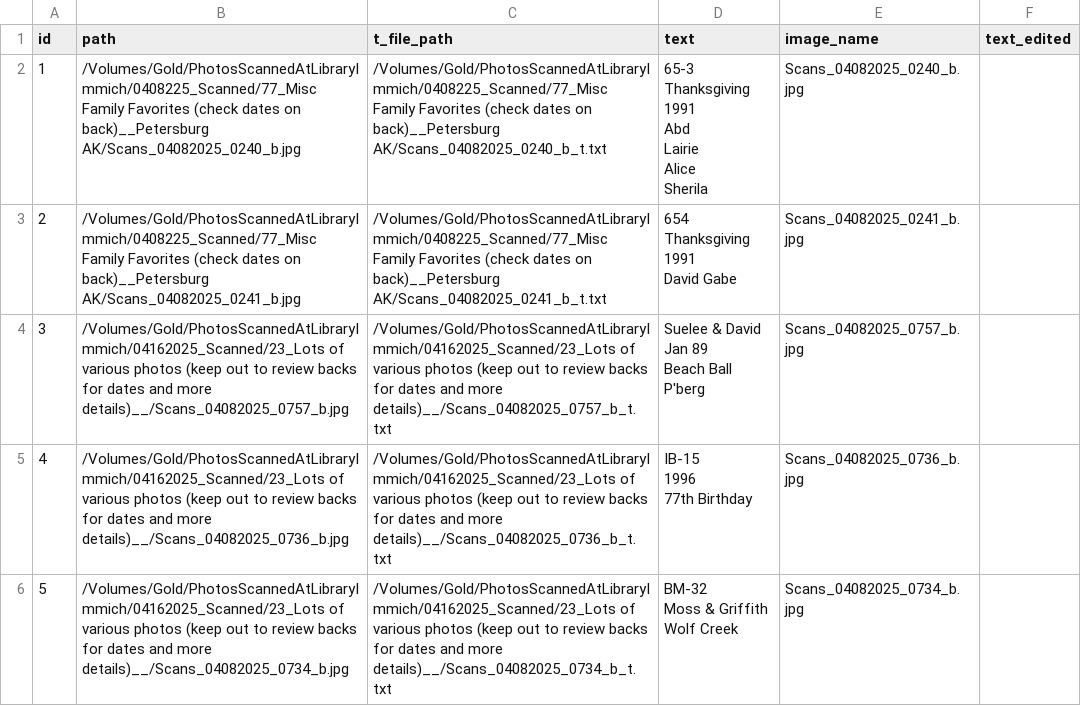
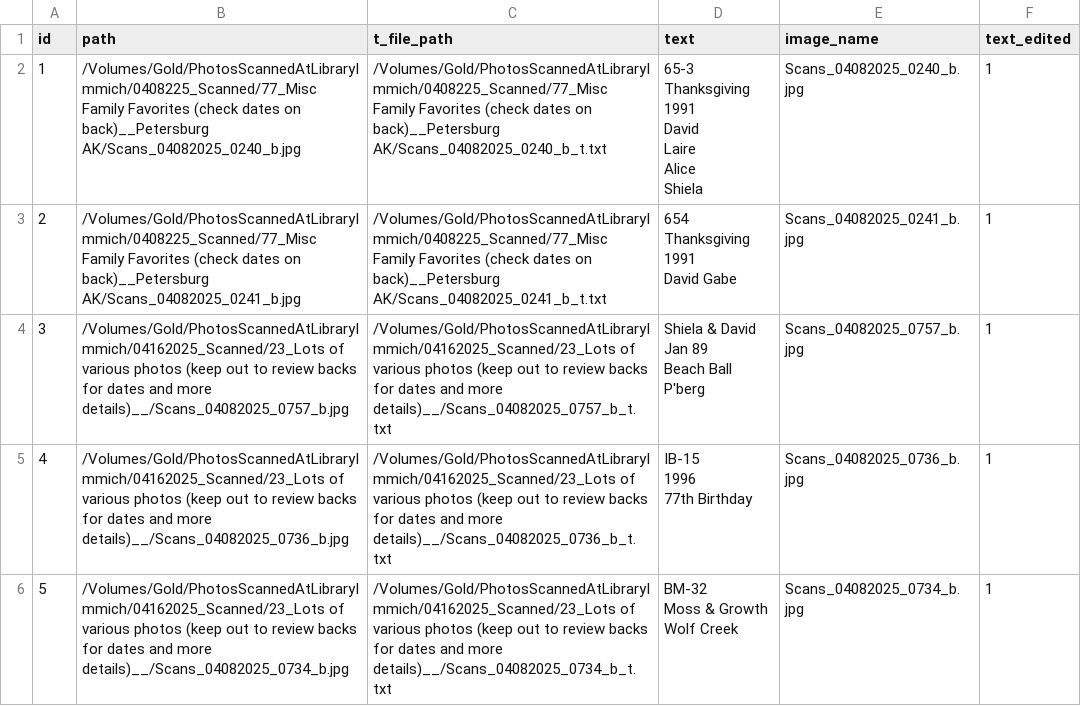
Before and after one commit to iolaire/Extract-B-Text-With-Ovis2, a CSV file: output.csv, drawn as a sheet; only a part is shown; the diff covers the shown part only.

Commit message:
Saving Old values

```diff
--- a/output.csv
+++ b/output.csv
@@ -1,21 +1,21 @@
 id,path,t_file_path,text,image_name,text_edited
-1,/Volumes/Gold/PhotosScannedAtLibraryImmich/0408225_Scanned/77_Misc Family Favorites (check dates on back)__Petersburg AK/Scans_04082025_0240_b.jpg,/Volumes/Gold/PhotosScannedAtLibraryImmich/0408225_Scanned/77_Misc Family Favorites (check dates on back)__Petersburg AK/Scans_04082025_0240_b_t.txt,"65-3
-Thanksgiving 1991
-
-Abd
-Lairie
-Alice
-Sherila",Scans_04082025_0240_b.jpg
-2,/Volumes/Gold/PhotosScannedAtLibraryImmich/0408225_Scanned/77_Misc Family Favorites (check dates on back)__Petersburg AK/Scans_04082025_0241_b.jpg,/Volumes/Gold/PhotosScannedAtLibraryImmich/0408225_Scanned/77_Misc Family Favorites (check dates on back)__Petersburg AK/Scans_04082025_0241_b_t.txt,"654
-Thanksgiving 1991
-David Gabe",Scans_04082025_0241_b.jpg
-3,/Volumes/Gold/PhotosScannedAtLibraryImmich/04162025_Scanned/23_Lots of various photos (keep out to review backs for dates and more details)__/Scans_04082025_0757_b.jpg,/Volumes/Gold/PhotosScannedAtLibraryImmich/04162025_Scanned/23_Lots of various photos (keep out to review backs for dates and more details)__/Scans_04082025_0757_b_t.txt,"Suelee & David
-Jan 89
-Beach Ball
-P'berg",Scans_04082025_0757_b.jpg
-4,/Volumes/Gold/PhotosScannedAtLibraryImmich/04162025_Scanned/23_Lots of various photos (keep out to review backs for dates and more details)__/Scans_04082025_0736_b.jpg,/Volumes/Gold/PhotosScannedAtLibraryImmich/04162025_Scanned/23_Lots of various photos (keep out to review backs for dates and more details)__/Scans_04082025_0736_b_t.txt,"IB-15
-1996
-77th Birthday",Scans_04082025_0736_b.jpg
-5,/Volumes/Gold/PhotosScannedAtLibraryImmich/04162025_Scanned/23_Lots of various photos (keep out to review backs for dates and more details)__/Scans_04082025_0734_b.jpg,/Volumes/Gold/PhotosScannedAtLibraryImmich/04162025_Scanned/23_Lots of various photos (keep out to review backs for dates and more details)__/Scans_04082025_0734_b_t.txt,"BM-32
-Moss & Griffith
-Wolf Creek",Scans_04082025_0734_b.jpg
+1,/Volumes/Gold/PhotosScannedAtLibraryImmich/0408225_Scanned/77_Misc Family Favorites (check dates on back)__Petersburg AK/Scans_04082025_0240_b.jpg,/Volumes/Gold/PhotosScannedAtLibraryImmich/0408225_Scanned/77_Misc Family Favorites (check dates on back)__Petersburg AK/Scans_04082025_0240_b_t.txt,"65-3
+Thanksgiving 1991
+
+David
+Laire
+Alice
+Shiela",Scans_04082025_0240_b.jpg,1
+2,/Volumes/Gold/PhotosScannedAtLibraryImmich/0408225_Scanned/77_Misc Family Favorites (check dates on back)__Petersburg AK/Scans_04082025_0241_b.jpg,/Volumes/Gold/PhotosScannedAtLibraryImmich/0408225_Scanned/77_Misc Family Favorites (check dates on back)__Petersburg AK/Scans_04082025_0241_b_t.txt,"654
+Thanksgiving 1991
+David Gabe",Scans_04082025_0241_b.jpg,1
+3,/Volumes/Gold/PhotosScannedAtLibraryImmich/04162025_Scanned/23_Lots of various photos (keep out to review backs for dates and more details)__/Scans_04082025_0757_b.jpg,/Volumes/Gold/PhotosScannedAtLibraryImmich/04162025_Scanned/23_Lots of various photos (keep out to review backs for dates and more details)__/Scans_04082025_0757_b_t.txt,"Shiela & David
+Jan 89
+Beach Ball
+P'berg",Scans_04082025_0757_b.jpg,1
+4,/Volumes/Gold/PhotosScannedAtLibraryImmich/04162025_Scanned/23_Lots of various photos (keep out to review backs for dates and more details)__/Scans_04082025_0736_b.jpg,/Volumes/Gold/PhotosScannedAtLibraryImmich/04162025_Scanned/23_Lots of various photos (keep out to review backs for dates and more details)__/Scans_04082025_0736_b_t.txt,"IB-15
+1996
+77th Birthday",Scans_04082025_0736_b.jpg,1
+5,/Volumes/Gold/PhotosScannedAtLibraryImmich/04162025_Scanned/23_Lots of various photos (keep out to review backs for dates and more details)__/Scans_04082025_0734_b.jpg,/Volumes/Gold/PhotosScannedAtLibraryImmich/04162025_Scanned/23_Lots of various photos (keep out to review backs for dates and more details)__/Scans_04082025_0734_b_t.txt,"BM-32
+Moss & Growth
+Wolf Creek",Scans_04082025_0734_b.jpg,1
```
Also changed, not shown: 23 edited cells elsewhere in this file, 15 other files.
